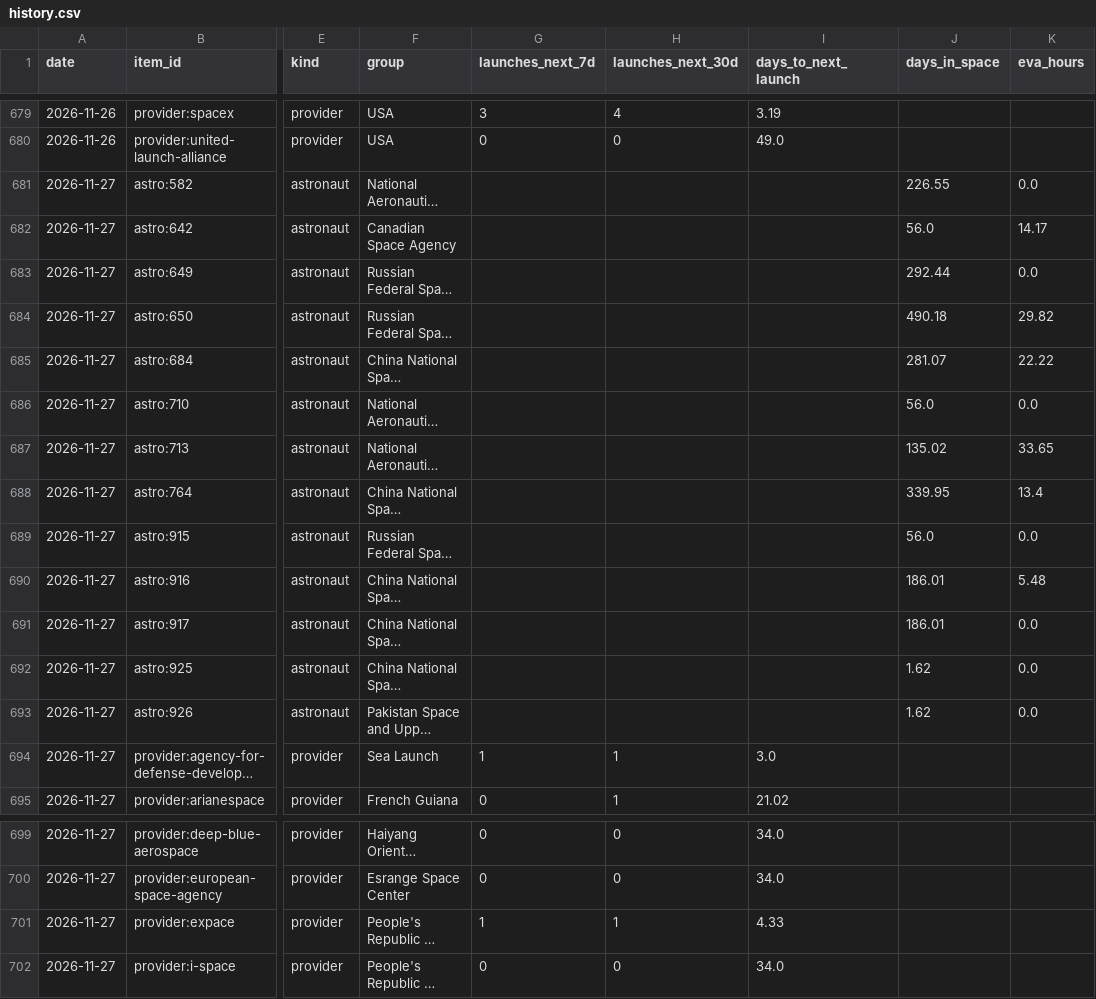
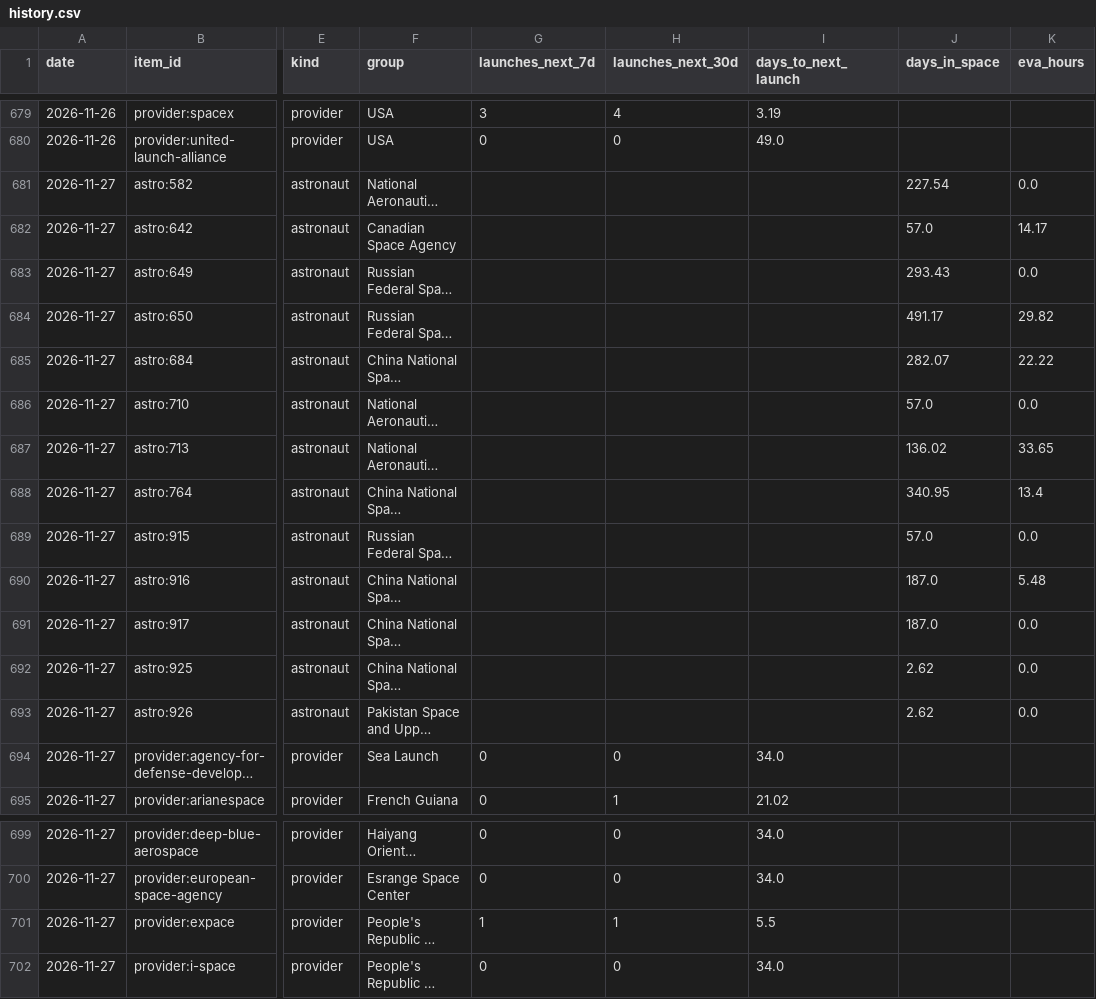
Before and after one commit to kaitlinmjohnson0716-cmd/space-tracker, a CSV file: data/history.csv, drawn as a sheet; only a part is shown, gaps mark what is left out; long unchanged cells end in …; the diff names each change by its address in the sheet, - before the commit and + after, or states it on an @@ line.

```diff
--- a/data/history.csv
+++ b/data/history.csv
-J681 (days_in_space): 226.55
+J681 (days_in_space): 227.54
-J682 (days_in_space): 56.0
+J682 (days_in_space): 57.0
-J683 (days_in_space): 292.44
+J683 (days_in_space): 293.43
-J684 (days_in_space): 490.18
+J684 (days_in_space): 491.17
-J685 (days_in_space): 281.07
+J685 (days_in_space): 282.07
-J686 (days_in_space): 56.0
+J686 (days_in_space): 57.0
-J687 (days_in_space): 135.02
+J687 (days_in_space): 136.02
-J688 (days_in_space): 339.95
+J688 (days_in_space): 340.95
-J689 (days_in_space): 56.0
+J689 (days_in_space): 57.0
-J690:J691 (days_in_space): 186.01
+J690:J691 (days_in_space): 187.0
-J692:J693 (days_in_space): 1.62
+J692:J693 (days_in_space): 2.62
-G694 (launches_next_7d): 1
+G694 (launches_next_7d): 0
-H694 (launches_next_30d): 1
+H694 (launches_next_30d): 0
-I694 (days_to_next_launch): 3.0
+I694 (days_to_next_launch): 34.0
-I701 (days_to_next_launch): 4.33
+I701 (days_to_next_launch): 5.5
```
Also changed, not shown: data/source_log.csv, 3 other files.
